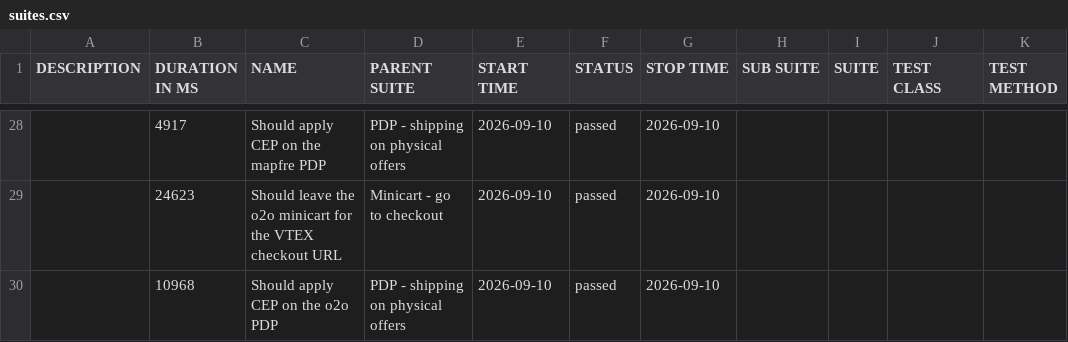
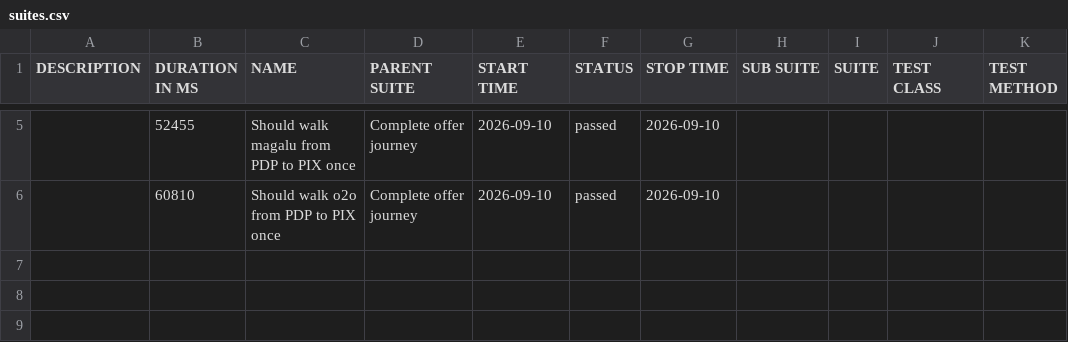
Before and after one commit to MaximusPonciano/gh-pages, a CSV file: allure-report/data/suites.csv, drawn as a sheet; only a part is shown, gaps mark what is left out; the diff covers the shown part only.

```diff
--- a/allure-report/data/suites.csv
+++ b/allure-report/data/suites.csv
@@ -28,3 +5,2 @@
-"","4917","Should apply CEP on the mapfre PDP","PDP - shipping on physical offers","2026-09-10","passed","2026-09-10","","","",""
-"","24623","Should leave the o2o minicart for the VTEX checkout URL","Minicart - go to checkout","2026-09-10","passed","2026-09-10","","","",""
-"","10968","Should apply CEP on the o2o PDP","PDP - shipping on physical offers","2026-09-10","passed","2026-09-10","","","",""
+"","52455","Should walk magalu from PDP to PIX once","Complete offer journey","2026-09-10","passed","2026-09-10","","","",""
+"","60810","Should walk o2o from PDP to PIX once","Complete offer journey","2026-09-10","passed","2026-09-10","","","",""
```
Also changed, not shown: 23 removed rows and 9 edited cells elsewhere in this file, 31 other files.
